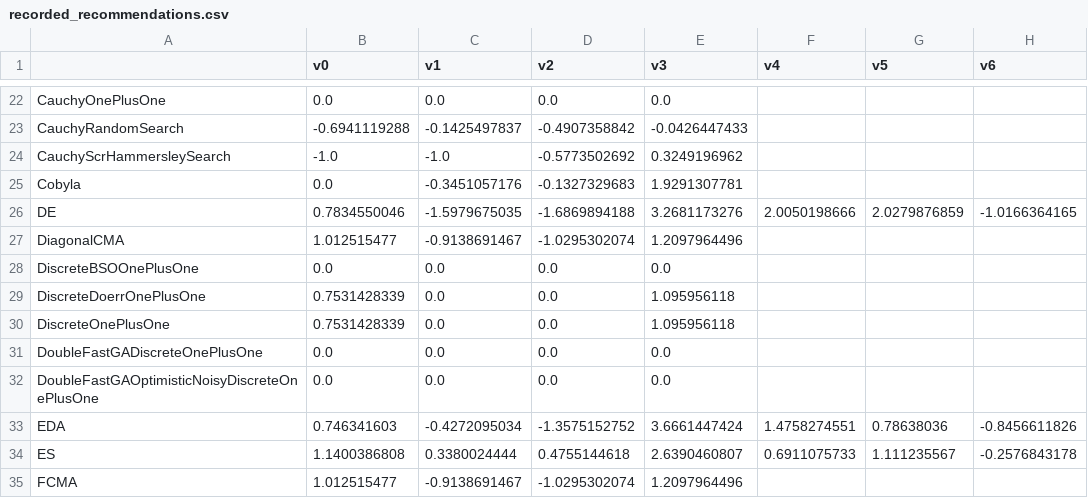
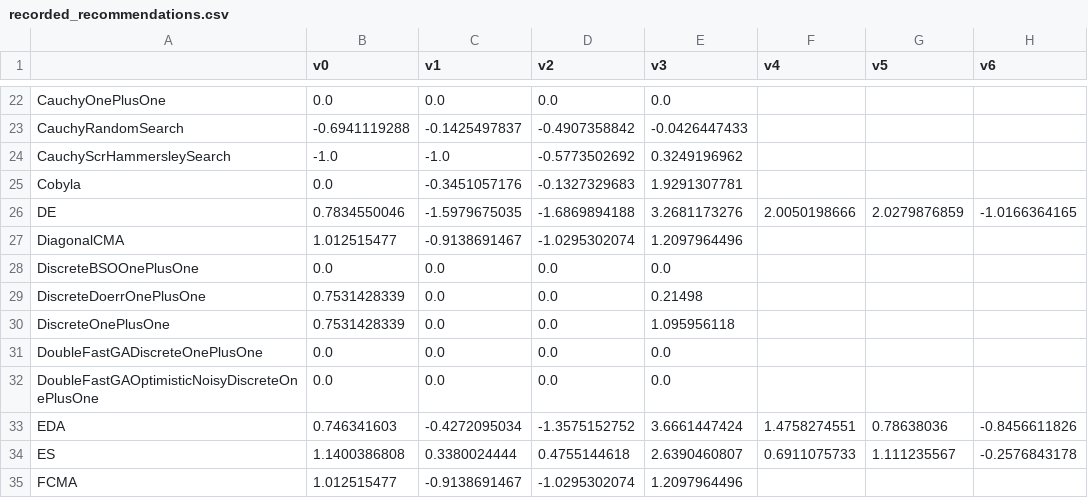
Before and after one commit to facebookresearch/nevergrad, a CSV file: nevergrad/optimization/recorded_recommendations.csv, drawn as a sheet; only a part is shown, gaps mark what is left out; the diff names each change by its address in the sheet, - before the commit and + after, or states it on an @@ line.

Commit message:
Update recorded_recommendations.csv

```diff
--- a/nevergrad/optimization/recorded_recommendations.csv
+++ b/nevergrad/optimization/recorded_recommendations.csv
-E29 (v3): 1.095956118
+E29 (v3): 0.21498
```
